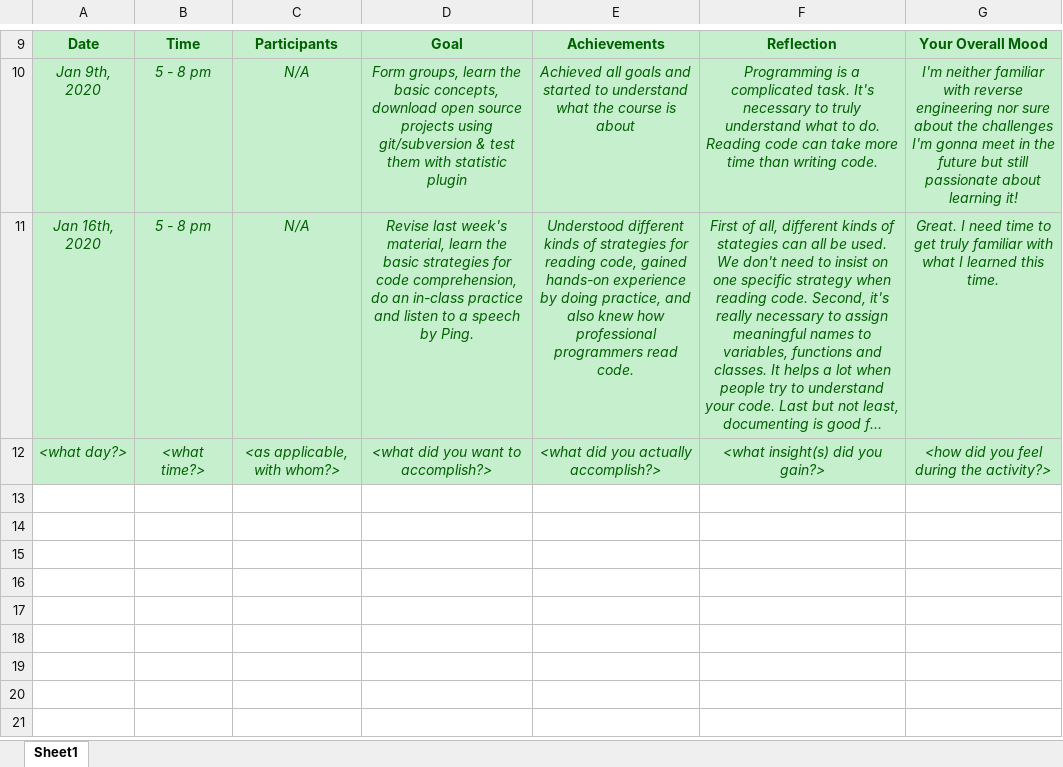
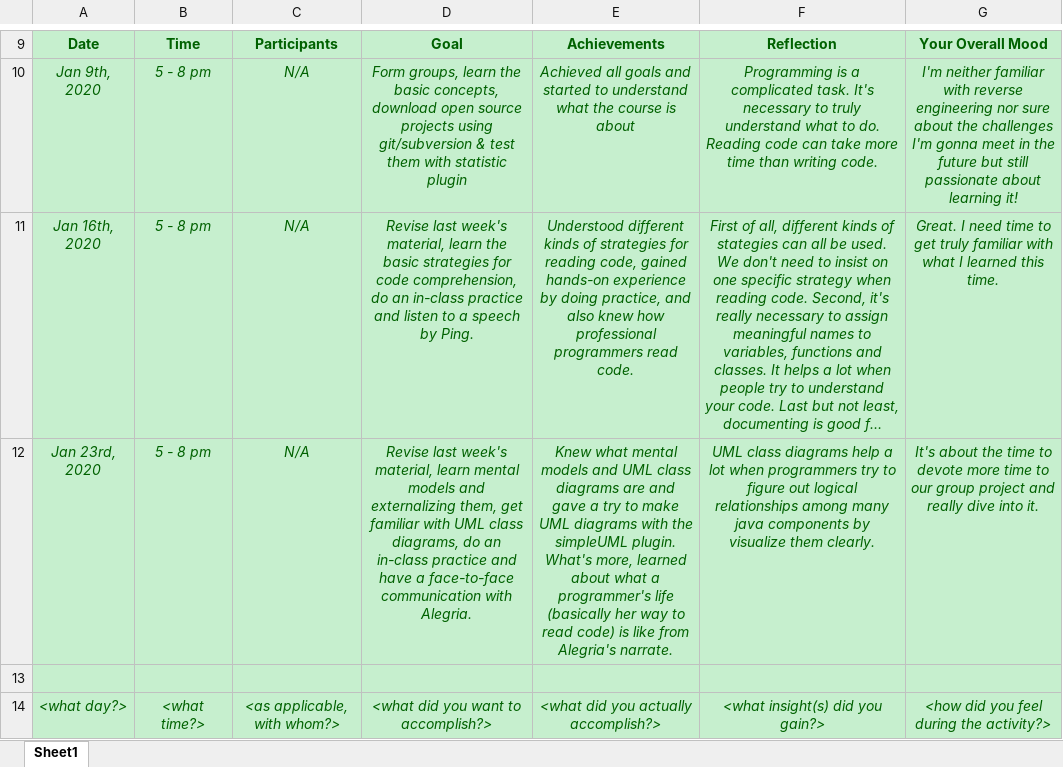
Before and after one commit to zihuaweng/W2020, an Excel workbook: diaries/diary-guowei-li.xlsx, sheet Sheet1, drawn as a sheet; only a part is shown, gaps mark what is left out; long unchanged cells end in …; values as stored, in another font and other column widths than the file's, no borders; the diff names each change by its address in the sheet, - before the commit and + after, or states it on an @@ line.

Commit message:
diary guowei li 01232020

```diff
--- a/diaries/diary-guowei-li.xlsx (sheet Sheet1)
+++ b/diaries/diary-guowei-li.xlsx (sheet Sheet1)
+row 12: Jan 23rd, 2020 | 5 - 8 pm | N/A | Revise last week's material, learn mental models and externalizing them, get familiar with UML class diagrams, do an in-class practice and have a face-to-face communication with Alegria. | Knew what mental models and UML class diagrams are and gave a try to make UML diagrams with the simpleUML plugin. What's more, learned about what a programmer's life (basically her way to read code) is like from Alegria's narrate. | UML class diagrams help a lot when programmers try to figure out logical relationships among many java components by visualize them clearly. | It's about the time to devote more time to our group project and really dive into it.
+row 13: (empty)
```
Also changed, not shown: 1 other file.
